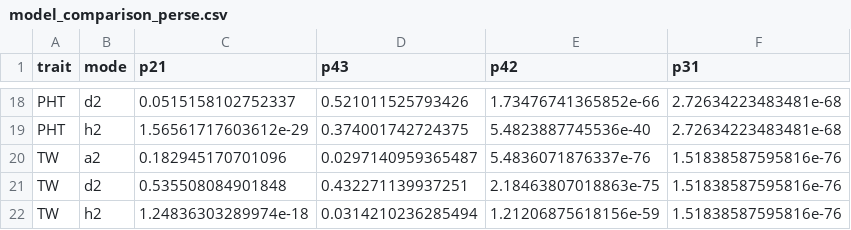
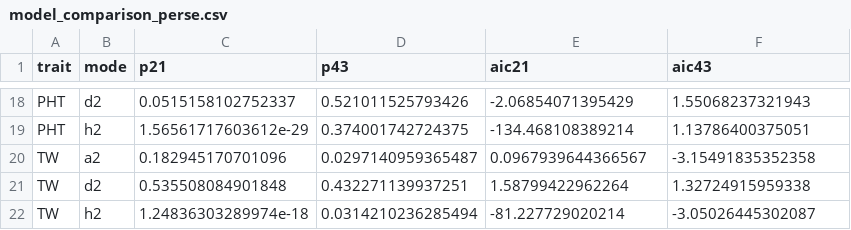
Before and after one commit to yangjl/pvpDiallel, a CSV file: cache/model_comparison_perse.csv, drawn as a sheet; only a part is shown, gaps mark what is left out; the diff covers the shown part only.

```diff
--- a/cache/model_comparison_perse.csv
+++ b/cache/model_comparison_perse.csv
@@ -1 +1 @@
-"trait","mode","p21","p43","p42","p31"
+"trait","mode","p21","p43","aic21","aic43"
@@ -18,5 +18,5 @@
-"PHT","d2",0.0515158102752337,0.521011525793426,1.73476741365852e-66,2.72634223483481e-68
-"PHT","h2",1.56561717603612e-29,0.374001742724375,5.4823887745536e-40,2.72634223483481e-68
-"TW","a2",0.182945170701096,0.0297140959365487,5.4836071876337e-76,1.51838587595816e-76
-"TW","d2",0.535508084901848,0.432271139937251,2.18463807018863e-75,1.51838587595816e-76
-"TW","h2",1.24836303289974e-18,0.0314210236285494,1.21206875618156e-59,1.51838587595816e-76
+"PHT","d2",0.0515158102752337,0.521011525793426,-2.06854071395429,1.55068237321943
+"PHT","h2",1.56561717603612e-29,0.374001742724375,-134.468108389214,1.13786400375051
+"TW","a2",0.182945170701096,0.0297140959365487,0.0967939644366567,-3.15491835352358
+"TW","d2",0.535508084901848,0.432271139937251,1.58799422962264,1.32724915959338
+"TW","h2",1.24836303289974e-18,0.0314210236285494,-81.227729020214,-3.05026445302087
```
Also changed, not shown: 32 edited cells elsewhere in this file, cache/model_comparison_bph.csv, 2 other files.
